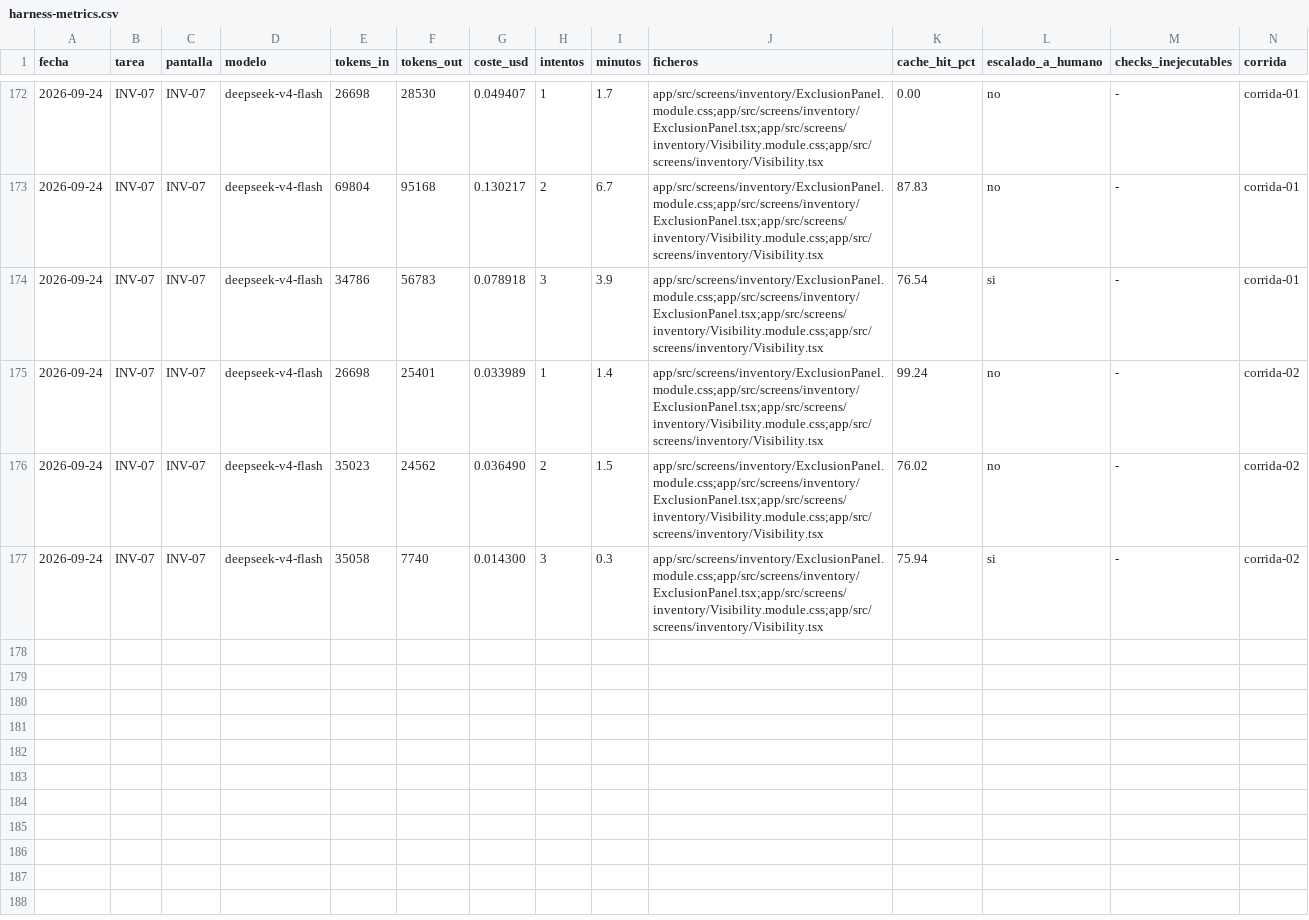
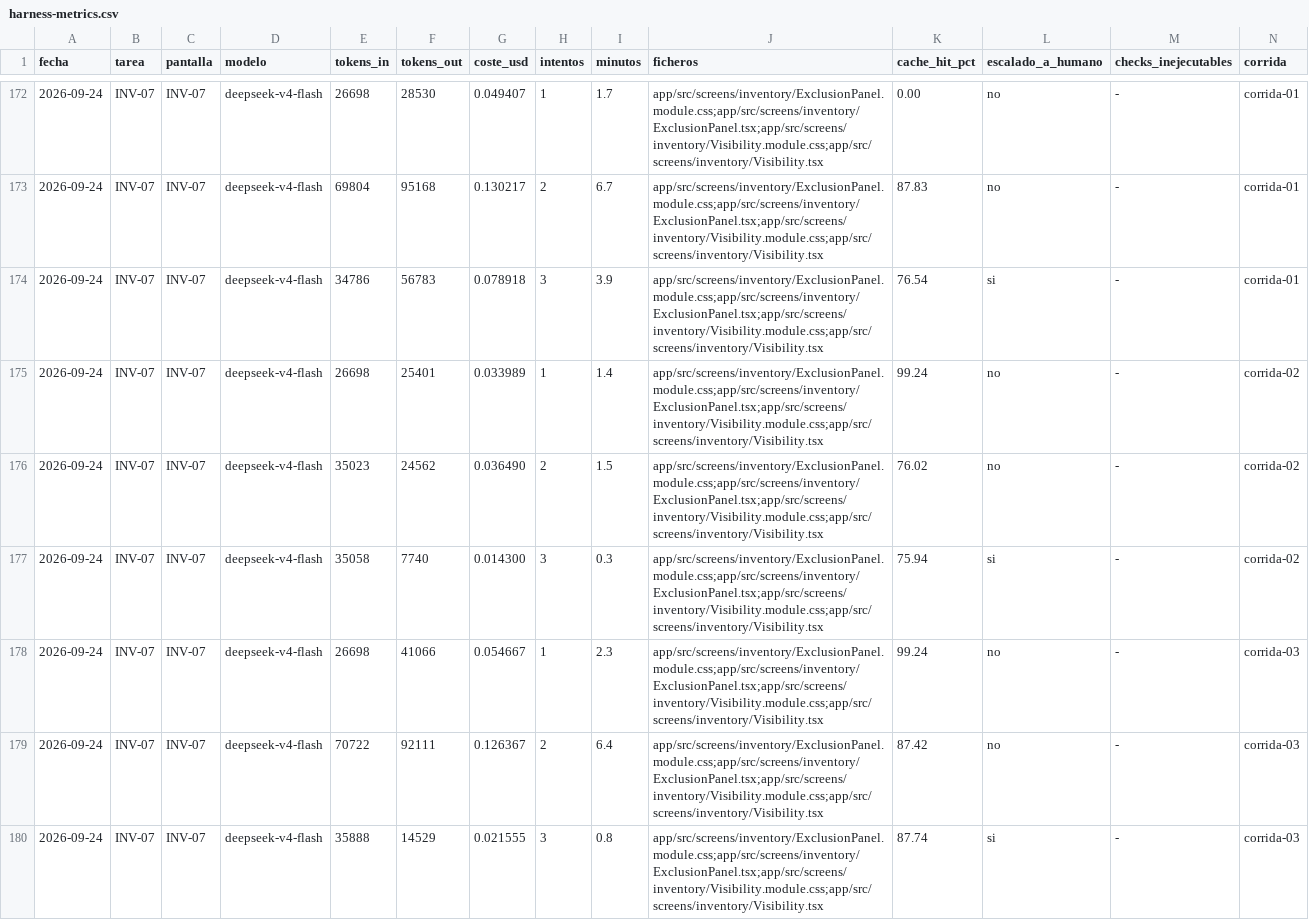
Before and after one commit to aguillensp-sudo/RinWorld.io, a CSV file: openspec/mvp/harness-metrics.csv, drawn as a sheet; only a part is shown, gaps mark what is left out; rows hold the shown columns only; the diff names each change by its address in the sheet, - before the commit and + after, or states it on an @@ line.

```diff
--- a/openspec/mvp/harness-metrics.csv
+++ b/openspec/mvp/harness-metrics.csv
+row 178: 2026-09-24 | INV-07 | INV-07 | deepseek-v4-flash | 26698 | 41066 | 0.054667 | 1 | 2.3 | app/src/screens/inventory/ExclusionPanel.module.css;app/src/screens/inventory/ExclusionPanel.tsx;app/src/screens/inventory/Visibility.module.css;app/src/screens/inventory/Visibility.tsx | 99.24 | no | - | corrida-03
+row 179: 2026-09-24 | INV-07 | INV-07 | deepseek-v4-flash | 70722 | 92111 | 0.126367 | 2 | 6.4 | app/src/screens/inventory/ExclusionPanel.module.css;app/src/screens/inventory/ExclusionPanel.tsx;app/src/screens/inventory/Visibility.module.css;app/src/screens/inventory/Visibility.tsx | 87.42 | no | - | corrida-03
+row 180: 2026-09-24 | INV-07 | INV-07 | deepseek-v4-flash | 35888 | 14529 | 0.021555 | 3 | 0.8 | app/src/screens/inventory/ExclusionPanel.module.css;app/src/screens/inventory/ExclusionPanel.tsx;app/src/screens/inventory/Visibility.module.css;app/src/screens/inventory/Visibility.tsx | 87.74 | si | - | corrida-03
```
Also changed, not shown: 5 other files.
